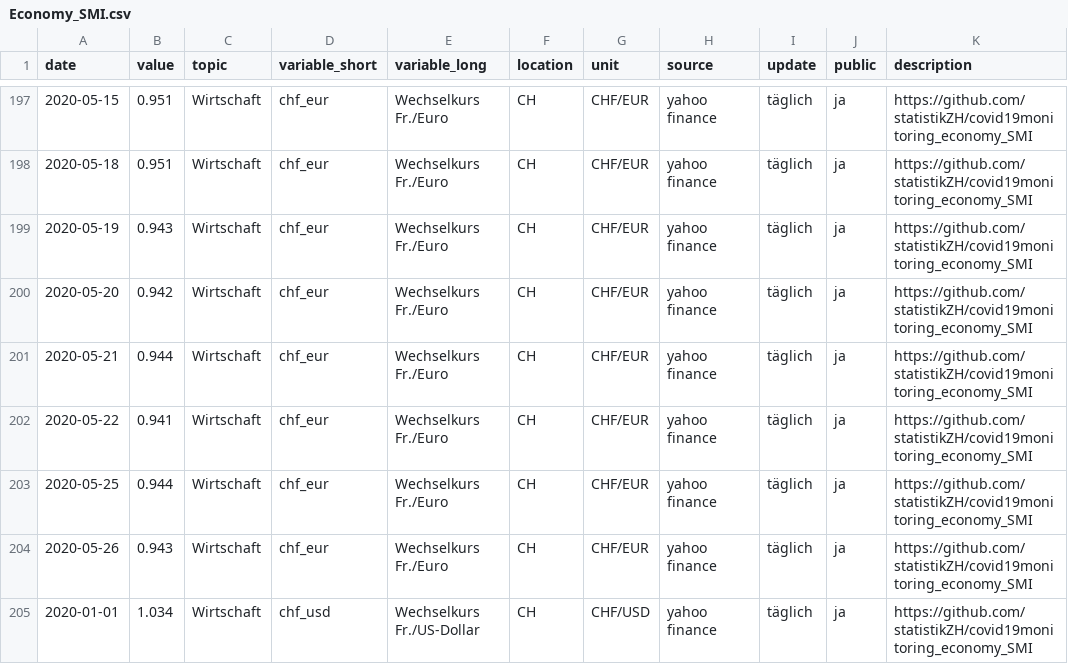
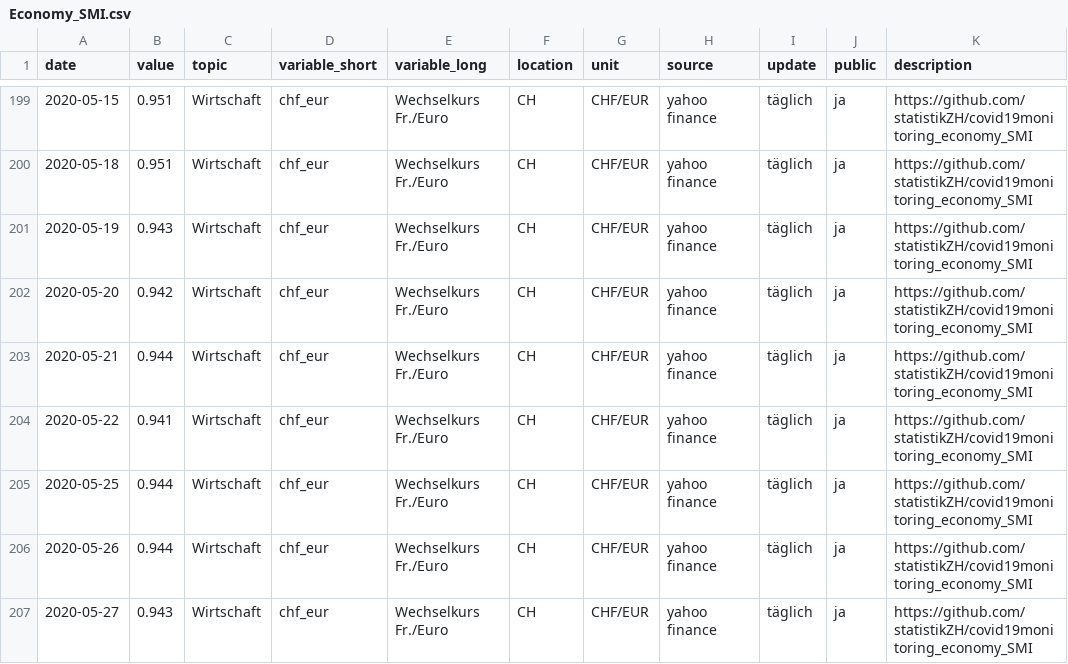
Before and after one commit to statistikZH/covid19monitoring_economy_SMI, a CSV file: Economy_SMI.csv, drawn as a sheet; only a part is shown, gaps mark what is left out; the shorter side is filled out with more unchanged rows; the diff covers the shown part only.

Commit message:
28.5.

```diff
--- a/Economy_SMI.csv
+++ b/Economy_SMI.csv
@@ -203,2 +205,3 @@
 2020-05-25,0.944,"Wirtschaft","chf_eur","Wechselkurs Fr./Euro","CH","CHF/EUR","yahoo finance","täglich","ja","https://github.com/statistikZH/covid19monitoring_economy_SMI"
-2020-05-26,0.943,"Wirtschaft","chf_eur","Wechselkurs Fr./Euro","CH","CHF/EUR","yahoo finance","täglich","ja","https://github.com/statistikZH/covid19monitoring_economy_SMI"
+2020-05-26,0.944,"Wirtschaft","chf_eur","Wechselkurs Fr./Euro","CH","CHF/EUR","yahoo finance","täglich","ja","https://github.com/statistikZH/covid19monitoring_economy_SMI"
+2020-05-27,0.943,"Wirtschaft","chf_eur","Wechselkurs Fr./Euro","CH","CHF/EUR","yahoo finance","täglich","ja","https://github.com/statistikZH/covid19monitoring_economy_SMI"
```
Also changed, not shown: 10 added rows and 1 edited cell elsewhere in this file.
